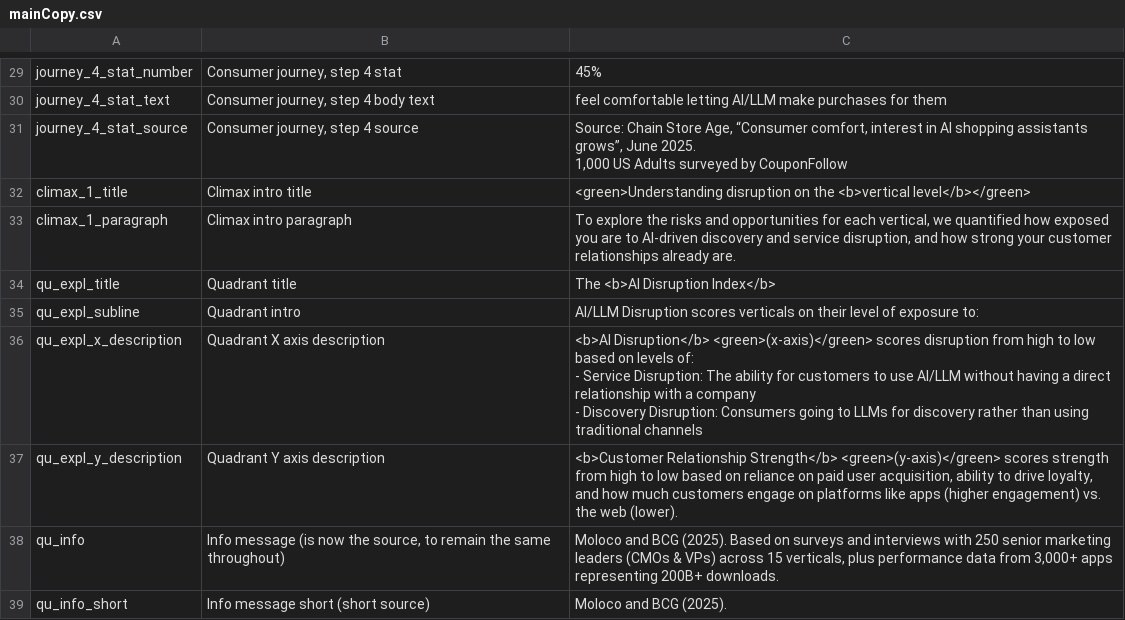
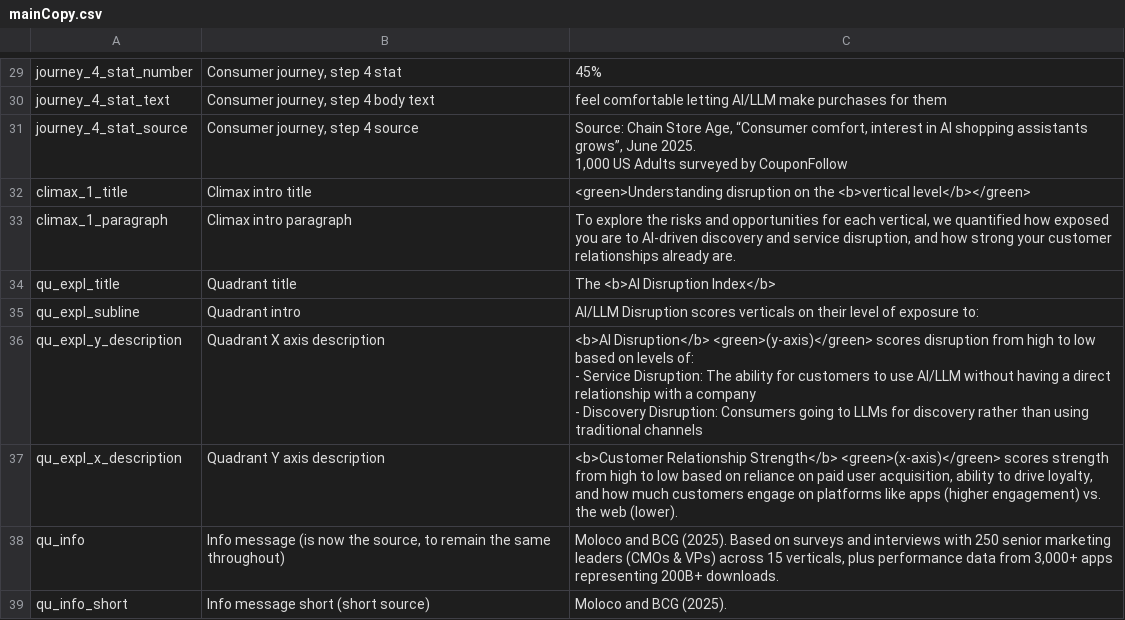
Before and after one commit to parabolestudio/molocobcgreport, a CSV file: public/data/mainCopy.csv, drawn as a sheet; only a part is shown, gaps mark what is left out.

```diff
--- a/public/data/mainCopy.csv
+++ b/public/data/mainCopy.csv
@@ -47,6 +47,6 @@ qu_expl_title,Quadrant title,The <b>AI Disruption Index</b>
 qu_expl_subline,Quadrant intro,AI/LLM Disruption scores verticals on their level of exposure to:
-qu_expl_x_description,Quadrant X axis description,"<b>AI Disruption</b> <green>(x-axis)</green> scores disruption from high to low based on levels of:
-- Service Disruption: The ability for customers to use AI/LLM without having a direct relationship with a company
-- Discovery Disruption: Consumers going to LLMs for discovery rather than using traditional channels"
-qu_expl_y_description,Quadrant Y axis description,"<b>Customer Relationship Strength</b> <green>(y-axis)</green> scores strength from high to low based on reliance on paid user acquisition, ability to drive loyalty, and how much customers engage on platforms like apps (higher engagement) vs. the web (lower)."
+qu_expl_y_description,Quadrant X axis description,"<b>AI Disruption</b> <green>(y-axis)</green> scores disruption from high to low based on levels of:
+- Service Disruption: The ability for customers to use AI/LLM without having a direct relationship with a company
+- Discovery Disruption: Consumers going to LLMs for discovery rather than using traditional channels"
+qu_expl_x_description,Quadrant Y axis description,"<b>Customer Relationship Strength</b> <green>(x-axis)</green> scores strength from high to low based on reliance on paid user acquisition, ability to drive loyalty, and how much customers engage on platforms like apps (higher engagement) vs. the web (lower)."
 qu_info,"Info message (is now the source, to remain the same throughout)","Moloco and BCG (2025). Based on surveys and interviews with 250 senior marketing leaders (CMOs & VPs) across 15 verticals, plus performance data from 3,000+ apps representing 200B+ downloads."
```
Also changed, not shown: 2 other files.
